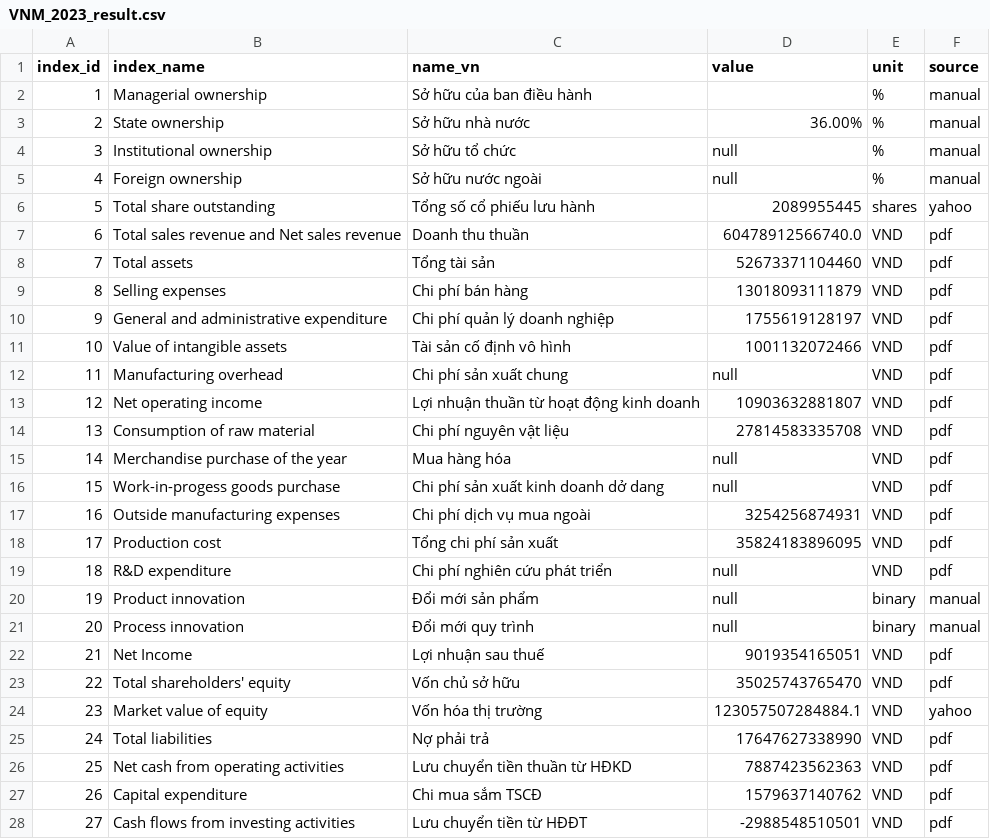
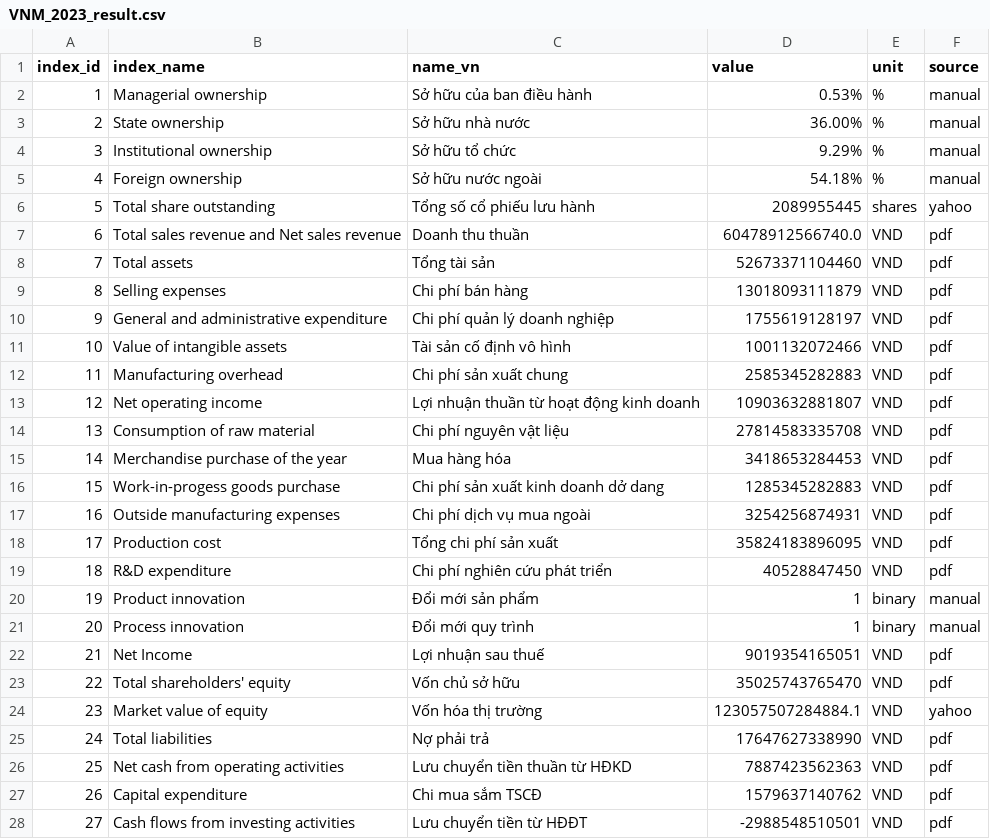
Before and after one commit to gianghoangson/Data-Analysis-Database, a CSV file: finance38/data/result/VNM_2023_result.csv, drawn as a sheet; only a part is shown.

Commit message:
Update VNM_2023_result.csv

```diff
--- a/finance38/data/result/VNM_2023_result.csv
+++ b/finance38/data/result/VNM_2023_result.csv
@@ -1,6 +1,6 @@
 index_id,index_name,name_vn,value,unit,source
-1,Managerial ownership,Sở hữu của ban điều hành,,%,manual
+1,Managerial ownership,Sở hữu của ban điều hành,0.53%,%,manual
 2,State ownership,Sở hữu nhà nước,36.00%,%,manual
-3,Institutional ownership,Sở hữu tổ chức,null,%,manual
-4,Foreign ownership,Sở hữu nước ngoài,null,%,manual
+3,Institutional ownership,Sở hữu tổ chức,9.29%,%,manual
+4,Foreign ownership,Sở hữu nước ngoài,54.18%,%,manual
 5,Total share outstanding,Tổng số cổ phiếu lưu hành,2089955445,shares,yahoo
@@ -11,12 +11,12 @@
 10,Value of intangible assets,Tài sản cố định vô hình,1001132072466,VND,pdf
-11,Manufacturing overhead,Chi phí sản xuất chung,null,VND,pdf
+11,Manufacturing overhead,Chi phí sản xuất chung,2585345282883,VND,pdf
 12,Net operating income,Lợi nhuận thuần từ hoạt động kinh doanh,10903632881807,VND,pdf
 13,Consumption of raw material,Chi phí nguyên vật liệu,27814583335708,VND,pdf
-14,Merchandise purchase of the year,Mua hàng hóa,null,VND,pdf
-15,Work-in-progess goods purchase,Chi phí sản xuất kinh doanh dở dang,null,VND,pdf
+14,Merchandise purchase of the year,Mua hàng hóa,3418653284453,VND,pdf
+15,Work-in-progess goods purchase,Chi phí sản xuất kinh doanh dở dang,1285345282883,VND,pdf
 16,Outside manufacturing expenses,Chi phí dịch vụ mua ngoài,3254256874931,VND,pdf
 17,Production cost,Tổng chi phí sản xuất,35824183896095,VND,pdf
-18,R&D expenditure,Chi phí nghiên cứu phát triển,null,VND,pdf
-19,Product innovation,Đổi mới sản phẩm,null,binary,manual
-20,Process innovation,Đổi mới quy trình,null,binary,manual
+18,R&D expenditure,Chi phí nghiên cứu phát triển,40528847450,VND,pdf
+19,Product innovation,Đổi mới sản phẩm,1,binary,manual
+20,Process innovation,Đổi mới quy trình,1,binary,manual
 21,Net Income,Lợi nhuận sau thuế,9019354165051,VND,pdf
```
